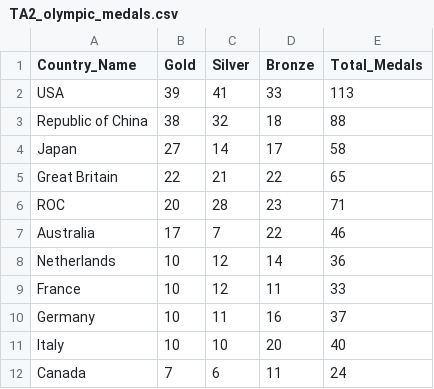
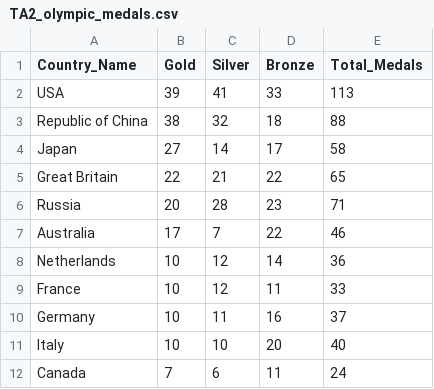
Before and after one commit to whjr2021/DV-with-Python, a CSV file: TA2_olympic_medals.csv, drawn as a sheet; only a part is shown.

Commit message:
Update TA2_olympic_medals.csv

```diff
--- a/TA2_olympic_medals.csv
+++ b/TA2_olympic_medals.csv
@@ -5,3 +5,3 @@ Japan,27,14,17,58
 Great Britain,22,21,22,65
-ROC,20,28,23,71
+Russia,20,28,23,71
 Australia,17,7,22,46
```
